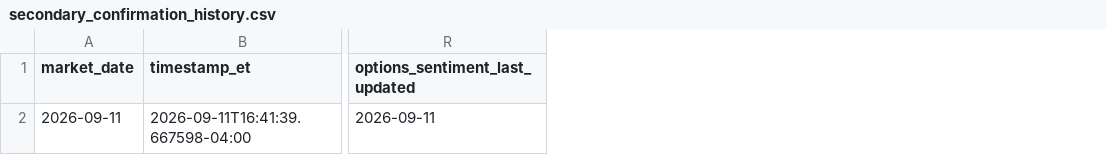
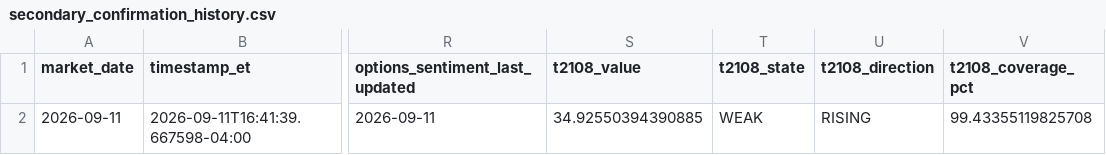
Before and after one commit to arjunthak0522/swing-intelligence, a CSV file: data/reentry/secondary_confirmation_history.csv, drawn as a sheet; only a part is shown, gaps mark what is left out; the diff names each change by its address in the sheet, - before the commit and + after, or states it on an @@ line.

```diff
--- a/data/reentry/secondary_confirmation_history.csv
+++ b/data/reentry/secondary_confirmation_history.csv
+column S (t2108_value), row 2: 34.92550394390885
+column T (t2108_state), row 2: WEAK
+column U (t2108_direction), row 2: RISING
+column V (t2108_coverage_pct), row 2: 99.43355119825708
```
Also changed, not shown: 1 other file.
